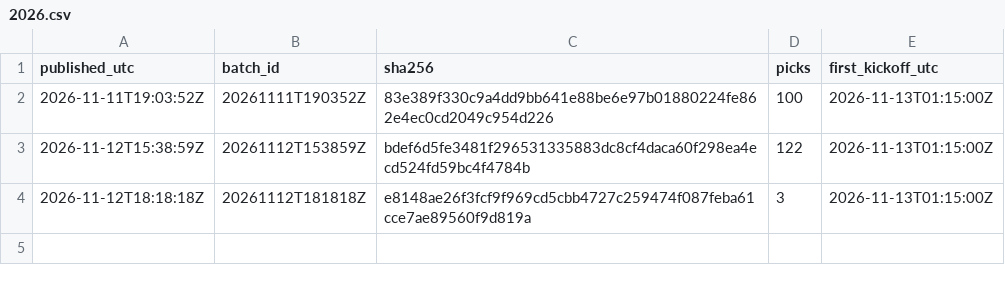
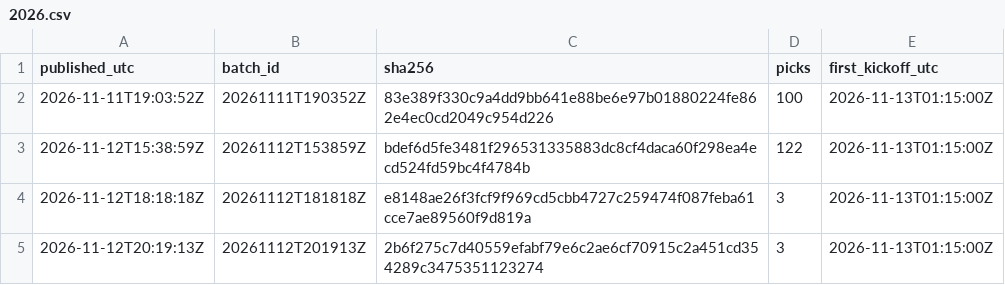
Before and after one commit to aerokes/football-machine-record, a CSV file: hashes/2026.csv, drawn as a sheet; the diff names each change by its address in the sheet, - before the commit and + after, or states it on an @@ line.

Commit message:
batch 20261112T201913Z: 3 picks

```diff
--- a/hashes/2026.csv
+++ b/hashes/2026.csv
+row 5: 2026-11-12T20:19:13Z | 20261112T201913Z | 2b6f275c7d40559efabf79e6c2ae6cf70915c2a451cd354289c3475351123274 | 3 | 2026-11-13T01:15:00Z
```
